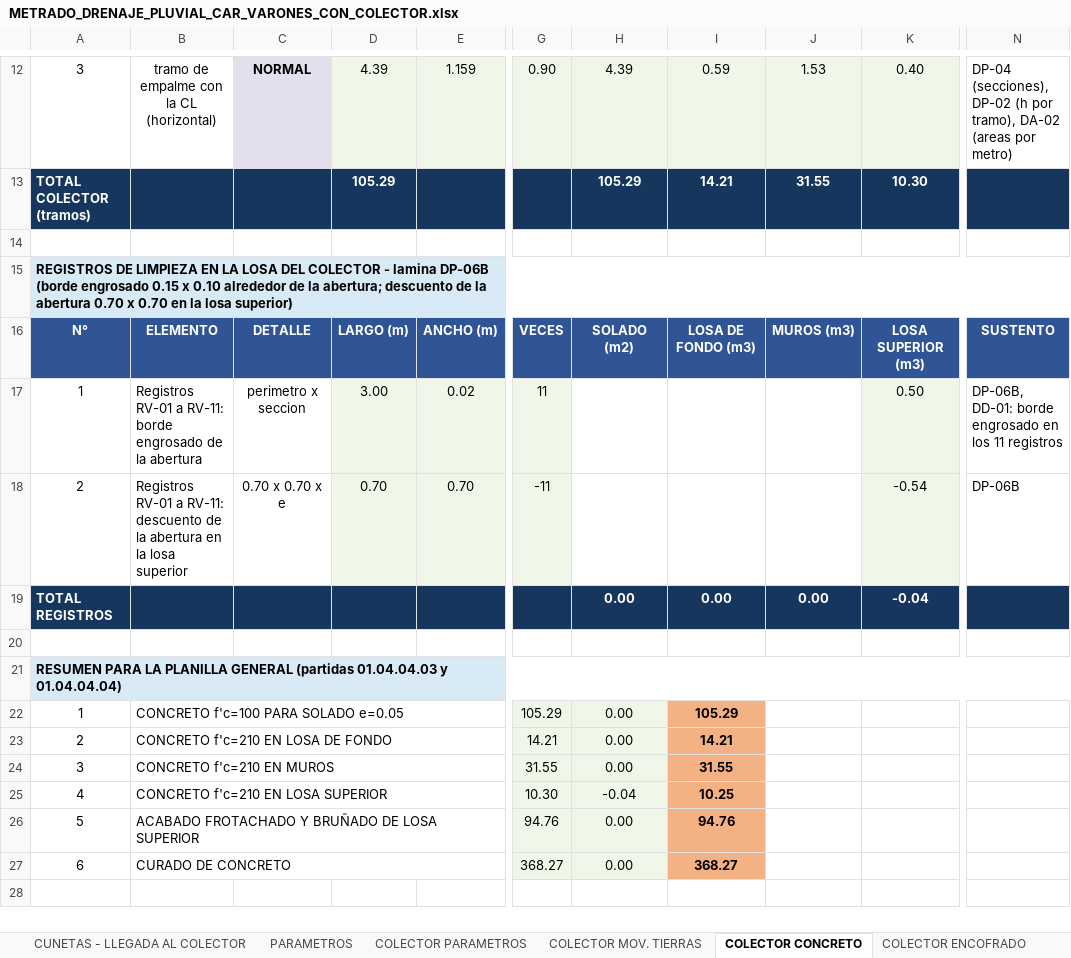
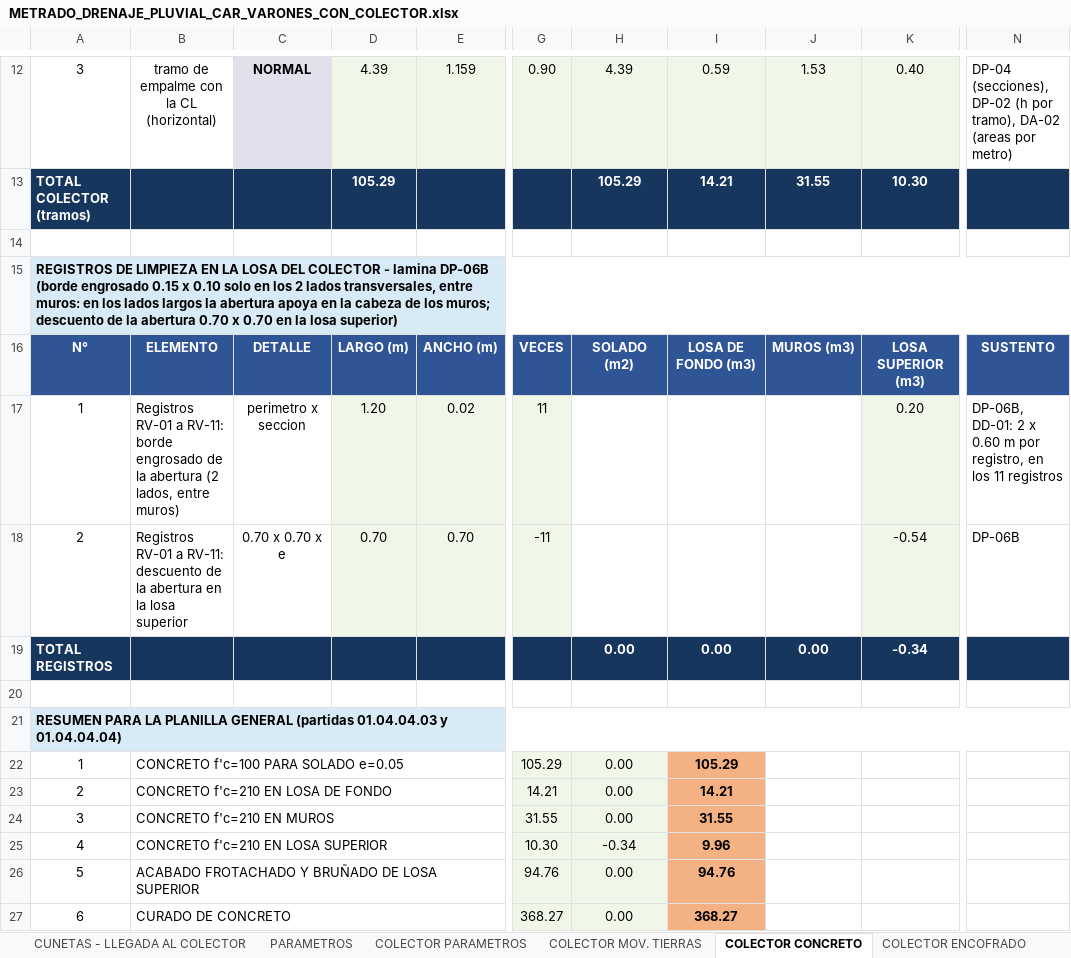
Before and after one commit to josedelcarmenpizarrosuarez10-debug/holaaa, an Excel workbook: entregables_varones/METRADO_DRENAJE_PLUVIAL_CAR_VARONES_CON_COLECTOR.xlsx, sheet COLECTOR CONCRETO, drawn as a sheet; only a part is shown, gaps mark what is left out; values as stored, in another font and other column widths than the file's, no borders; the diff names each change by its address in the sheet, - before the commit and + after, or states it on an @@ line.

```diff
--- a/entregables_varones/METRADO_DRENAJE_PLUVIAL_CAR_VARONES_CON_COLECTOR.xlsx (sheet COLECTOR CONCRETO)
+++ b/entregables_varones/METRADO_DRENAJE_PLUVIAL_CAR_VARONES_CON_COLECTOR.xlsx (sheet COLECTOR CONCRETO)
-A15: …x 0.10 alrededor de la abertura; descuento de…
+A15: …x 0.10 solo en los 2 lados transversales, entre muros: en los lados largos la abertura apoya en la cabeza de los muros; descuento de…
-B17: …la abertura
+B17: …la abertura (2 lados, entre muros)
-D17: 3.00
+D17: 1.20
-K17: 0.50
+K17: 0.20
-N17: DP-06B, DD-01: borde engrosado en los…
+N17: DP-06B, DD-01: 2 x 0.60 m por registro, en los…
-K19: -0.04
+K19: -0.34
-H25: -0.04
+H25: -0.34
-I25: 10.25
+I25: 9.96
```
Also changed, not shown: sheet COLECTOR INSUMOS, sheet PLANILLA GENERAL DE METRADOS, sheet COLECTOR PARAMETROS, sheet COLECTOR REGISTROS Y TAPAS, sheet RESUMEN, insumos/metrados_vigentes/METRADO_DRENAJE_PLUVIAL_CAR_VARONES.xlsx, 27 other files.
